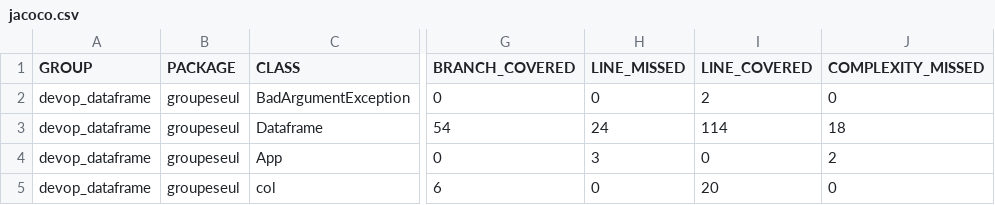
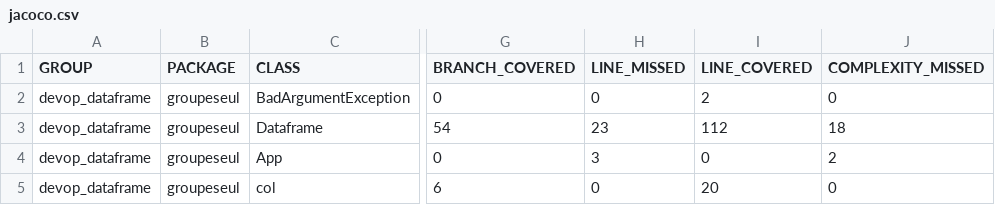
Before and after one commit to hacenesuper/devop_project, a CSV file: devop_dataframe/target/site/jacoco/jacoco.csv, drawn as a sheet; only a part is shown, gaps mark what is left out; the diff names each change by its address in the sheet, - before the commit and + after, or states it on an @@ line.

```diff
--- a/devop_dataframe/target/site/jacoco/jacoco.csv
+++ b/devop_dataframe/target/site/jacoco/jacoco.csv
-H3 (LINE_MISSED): 24
+H3 (LINE_MISSED): 23
-I3 (LINE_COVERED): 114
+I3 (LINE_COVERED): 112
```
Also changed, not shown: 16 other files.
